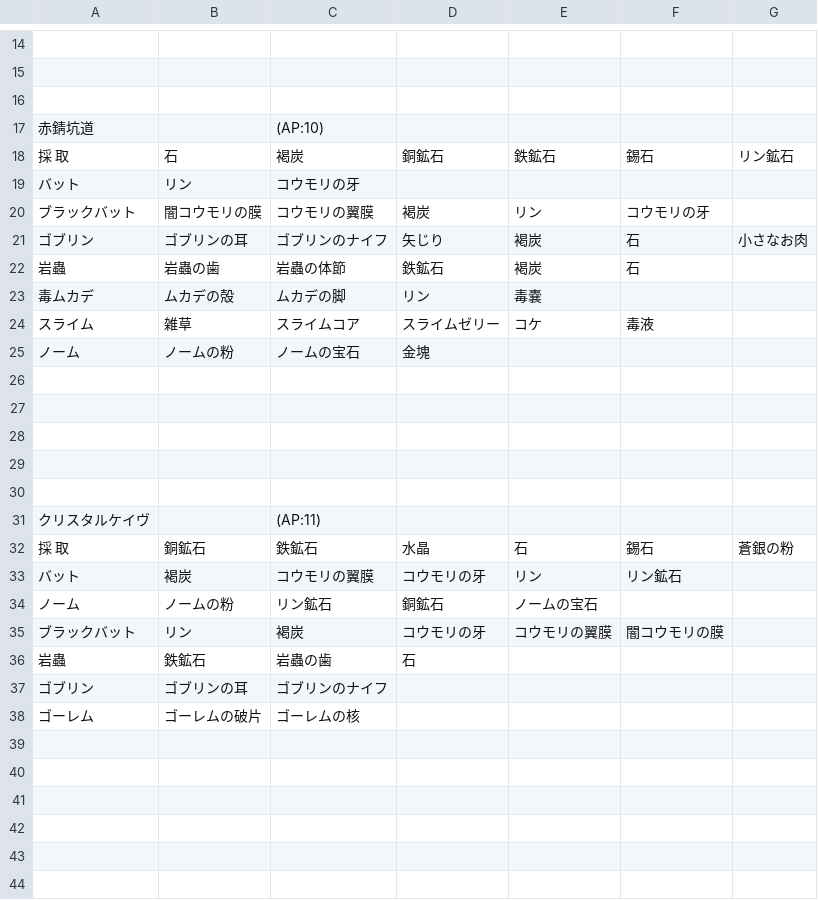
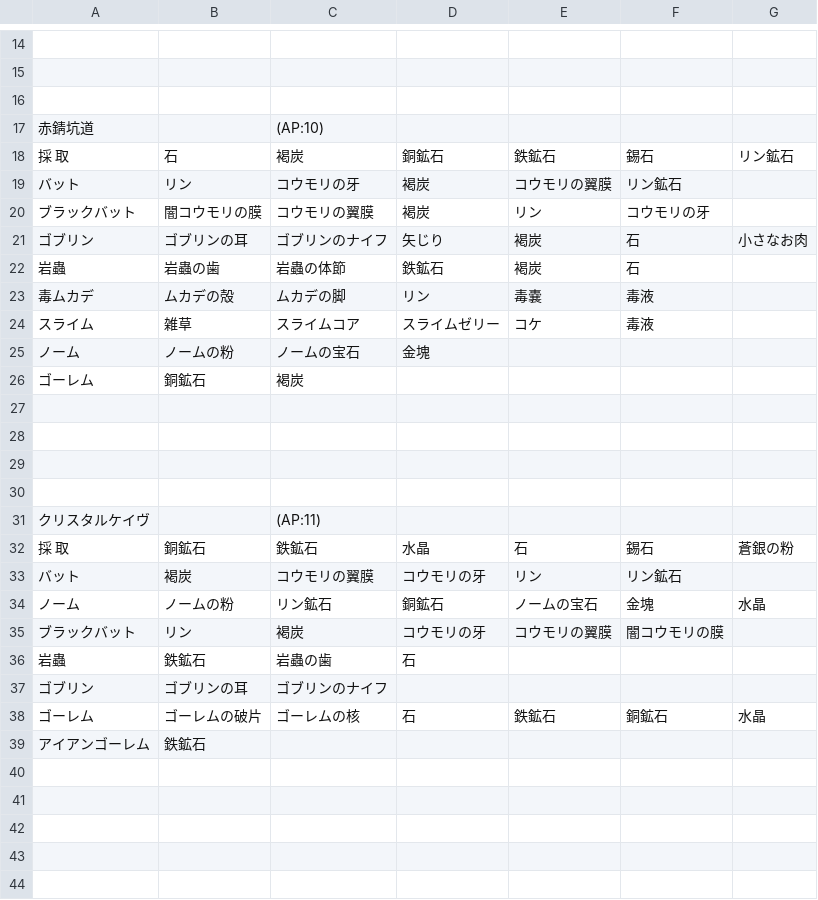
Before and after one commit to ronge-0716/Rbot-reftria, a CSV file: csv/ガルド.csv, drawn as a sheet; only a part is shown, gaps mark what is left out.

```diff
--- a/csv/ガルド.csv
+++ b/csv/ガルド.csv
@@ -18,3 +18,3 @@
 採　取,石,褐炭,銅鉱石,鉄鉱石,錫石,リン鉱石
-バット,リン,コウモリの牙,,,,
+バット,リン,コウモリの牙,褐炭,コウモリの翼膜,リン鉱石,
 ブラックバット,闇コウモリの膜,コウモリの翼膜,褐炭,リン,コウモリの牙,
@@ -22,6 +22,6 @@
 岩蟲,岩蟲の歯,岩蟲の体節,鉄鉱石,褐炭,石,
-毒ムカデ,ムカデの殻,ムカデの脚,リン,毒嚢,,
+毒ムカデ,ムカデの殻,ムカデの脚,リン,毒嚢,毒液,
 スライム,雑草,スライムコア,スライムゼリー,コケ,毒液,
 ノーム,ノームの粉,ノームの宝石,金塊,,,
-,,,,,,
+ゴーレム,銅鉱石,褐炭,,,,
 ,,,,,,
@@ -33,3 +33,3 @@
 バット,褐炭,コウモリの翼膜,コウモリの牙,リン,リン鉱石,
-ノーム,ノームの粉,リン鉱石,銅鉱石,ノームの宝石,,
+ノーム,ノームの粉,リン鉱石,銅鉱石,ノームの宝石,金塊,水晶
 ブラックバット,リン,褐炭,コウモリの牙,コウモリの翼膜,闇コウモリの膜,
@@ -37,4 +37,4 @@
 ゴブリン,ゴブリンの耳,ゴブリンのナイフ,,,,
-ゴーレム,ゴーレムの破片,ゴーレムの核,,,,
-,,,,,,
+ゴーレム,ゴーレムの破片,ゴーレムの核,石,鉄鉱石,銅鉱石,水晶
+アイアンゴーレム,鉄鉱石,,,,,
 ,,,,,,
```
Also changed, not shown: csv/エルデ.csv, csv/カルデラ.csv, 10 other files.
